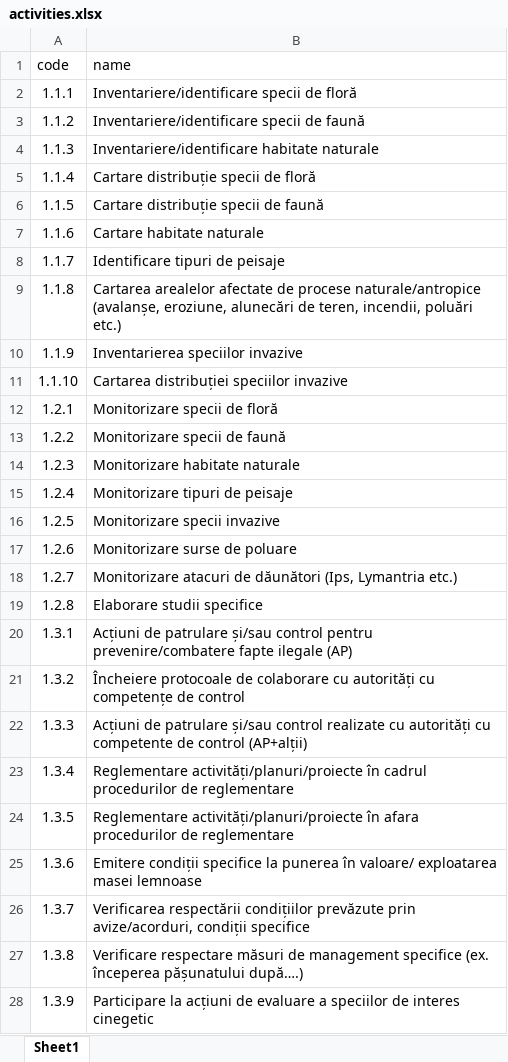
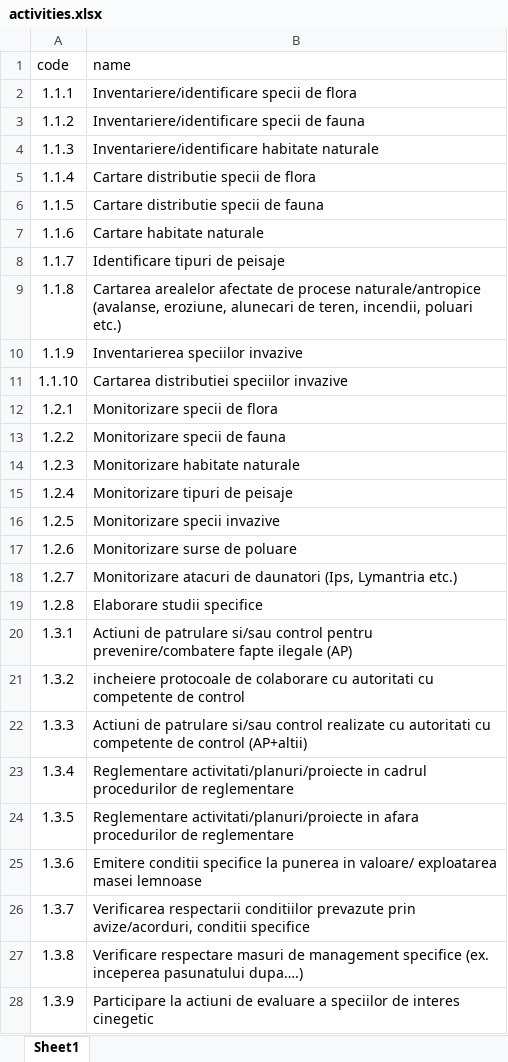
Before and after one commit to ungureanudaniel/timesheets_app_v2, an Excel workbook: timesheet/excel_files/activities.xlsx, sheet Sheet1, drawn as a sheet; only a part is shown; values as stored, in another font and other column widths than the file's, no borders; the diff covers the shown part only; the diff names each change by its address in the sheet, - before the commit and + after, or states it on an @@ line.

```diff
--- a/timesheet/excel_files/activities.xlsx (sheet Sheet1)
+++ b/timesheet/excel_files/activities.xlsx (sheet Sheet1)
-B2 (name): Inventariere/identificare specii de floră
+B2 (name): Inventariere/identificare specii de flora
-B3 (name): Inventariere/identificare specii de faună
+B3 (name): Inventariere/identificare specii de fauna
-B5 (name): Cartare distribuție specii de floră
+B5 (name): Cartare distributie specii de flora
-B6 (name): Cartare distribuție specii de faună
+B6 (name): Cartare distributie specii de fauna
-B9 (name): …procese naturale/antropice (avalanșe, eroziune, alunecări de teren, incendii, poluări etc.)
+B9 (name): …procese naturale/antropice (avalanse, eroziune, alunecari de teren, incendii, poluari etc.)
-B11 (name): Cartarea distribuției speciilor invazive
+B11 (name): Cartarea distributiei speciilor invazive
-B12 (name): Monitorizare specii de floră
+B12 (name): Monitorizare specii de flora
-B13 (name): Monitorizare specii de faună
+B13 (name): Monitorizare specii de fauna
-B18 (name): …atacuri de dăunători (Ips, Lymantria…
+B18 (name): …atacuri de daunatori (Ips, Lymantria…
-B20 (name): Acțiuni de patrulare și/sau control pentru…
+B20 (name): Actiuni de patrulare si/sau control pentru…
-B21 (name): Încheiere protocoale de colaborare cu autorități cu competențe de control
+B21 (name): incheiere protocoale de colaborare cu autoritati cu competente de control
-B22 (name): Acțiuni de patrulare și/sau control realizate cu autorități cu competente de control (AP+alții)
+B22 (name): Actiuni de patrulare si/sau control realizate cu autoritati cu competente de control (AP+altii)
-B23 (name): Reglementare activități/planuri/proiecte în cadrul procedurilor…
+B23 (name): Reglementare activitati/planuri/proiecte in cadrul procedurilor…
-B24 (name): Reglementare activități/planuri/proiecte în afara procedurilor…
+B24 (name): Reglementare activitati/planuri/proiecte in afara procedurilor…
-B25 (name): Emitere condiții specifice la punerea în valoare/ exploatarea…
+B25 (name): Emitere conditii specifice la punerea in valoare/ exploatarea…
-B26 (name): Verificarea respectării condițiilor prevăzute prin avize/acorduri, condiții specifice
+B26 (name): Verificarea respectarii conditiilor prevazute prin avize/acorduri, conditii specifice
-B27 (name): Verificare respectare măsuri de management specifice (ex. începerea pășunatului după….)
+B27 (name): Verificare respectare masuri de management specifice (ex. inceperea pasunatului dupa….)
-B28 (name): Participare la acțiuni de evaluare…
+B28 (name): Participare la actiuni de evaluare…
```
Also changed, not shown: 55 edited cells elsewhere in this sheet, 3 other files.
